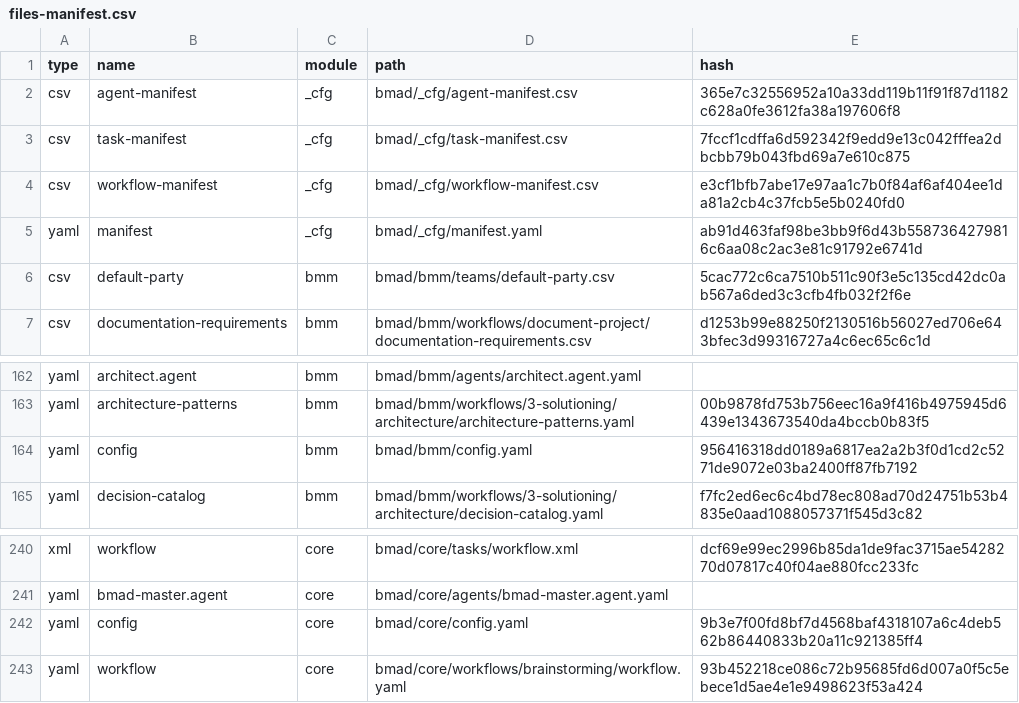
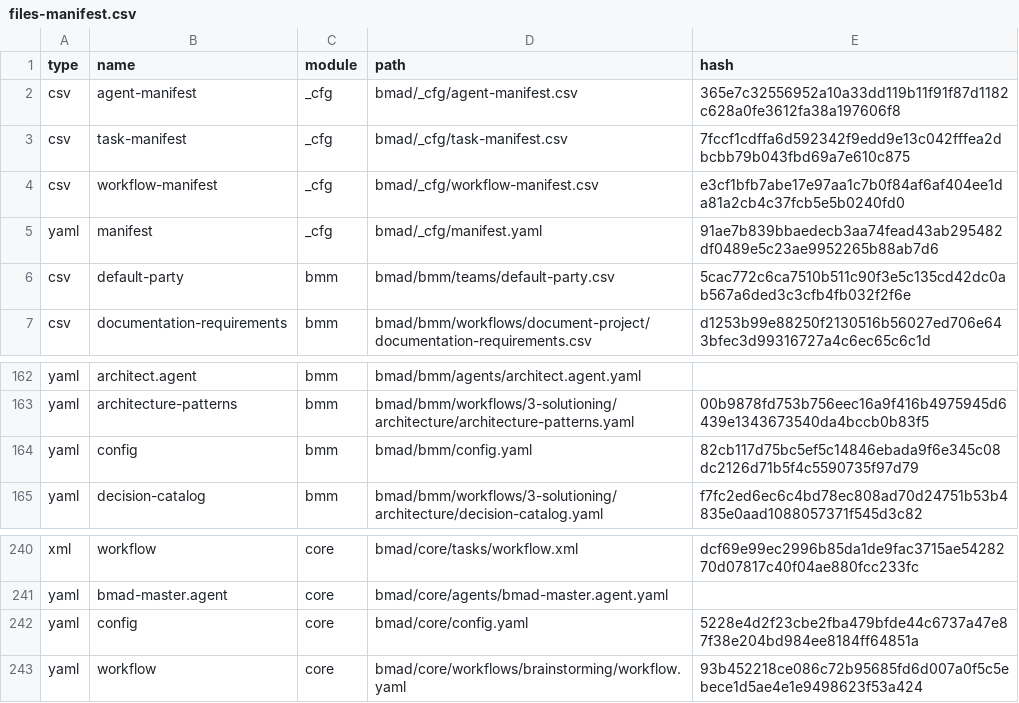
Before and after one commit to roberwild/signature-router, a CSV file: .bmad/_cfg/files-manifest.csv, drawn as a sheet; only a part is shown, gaps mark what is left out.

Commit message:
Update configuration and documentation for Epic 6 & 7 completion
- Updated installation dates in manifest files to reflect the latest deployment.
- Revised configuration timestamps in BMM and CORE module config files.
- Corrected workflow status in documentation to indicate completion of Epic 6 and Epic 7 frontend implementations.
- Added detailed summaries and statuses for both epics, including features implemented and pending integrations.

This commit ensures all relevant files are synchronized with the latest project developments and accurately reflect the current state of the project.

```diff
--- a/.bmad/_cfg/files-manifest.csv
+++ b/.bmad/_cfg/files-manifest.csv
@@ -4,3 +4,3 @@ type,name,module,path,hash
 "csv","workflow-manifest","_cfg","bmad/_cfg/workflow-manifest.csv","e3cf1bfb7abe17e97aa1c7b0f84af6af404ee1da81a2cb4c37fcb5e5b0240fd0"
-"yaml","manifest","_cfg","bmad/_cfg/manifest.yaml","ab91d463faf98be3bb9f6d43b5587364279816c6aa08c2ac3e81c91792e6741d"
+"yaml","manifest","_cfg","bmad/_cfg/manifest.yaml","91ae7b839bbaedecb3aa74fead43ab295482df0489e5c23ae9952265b88ab7d6"
 "csv","default-party","bmm","bmad/bmm/teams/default-party.csv","5cac772c6ca7510b511c90f3e5c135cd42dc0ab567a6ded3c3cfb4fb032f2f6e"
@@ -163,3 +163,3 @@ type,name,module,path,hash
 "yaml","architecture-patterns","bmm","bmad/bmm/workflows/3-solutioning/architecture/architecture-patterns.yaml","00b9878fd753b756eec16a9f416b4975945d6439e1343673540da4bccb0b83f5"
-"yaml","config","bmm","bmad/bmm/config.yaml","956416318dd0189a6817ea2a2b3f0d1cd2c5271de9072e03ba2400ff87fb7192"
+"yaml","config","bmm","bmad/bmm/config.yaml","82cb117d75bc5ef5c14846ebada9f6e345c08dc2126d71b5f4c5590735f97d79"
 "yaml","decision-catalog","bmm","bmad/bmm/workflows/3-solutioning/architecture/decision-catalog.yaml","f7fc2ed6ec6c4bd78ec808ad70d24751b53b4835e0aad1088057371f545d3c82"
@@ -241,3 +241,3 @@ type,name,module,path,hash
 "yaml","bmad-master.agent","core","bmad/core/agents/bmad-master.agent.yaml",""
-"yaml","config","core","bmad/core/config.yaml","9b3e7f00fd8bf7d4568baf4318107a6c4deb562b86440833b20a11c921385ff4"
+"yaml","config","core","bmad/core/config.yaml","5228e4d2f23cbe2fba479bfde44c6737a47e87f38e204bd984ee8184ff64851a"
 "yaml","workflow","core","bmad/core/workflows/brainstorming/workflow.yaml","93b452218ce086c72b95685fd6d007a0f5c5ebece1d5ae4e1e9498623f53a424"
```
Also changed, not shown: 10 other files.
